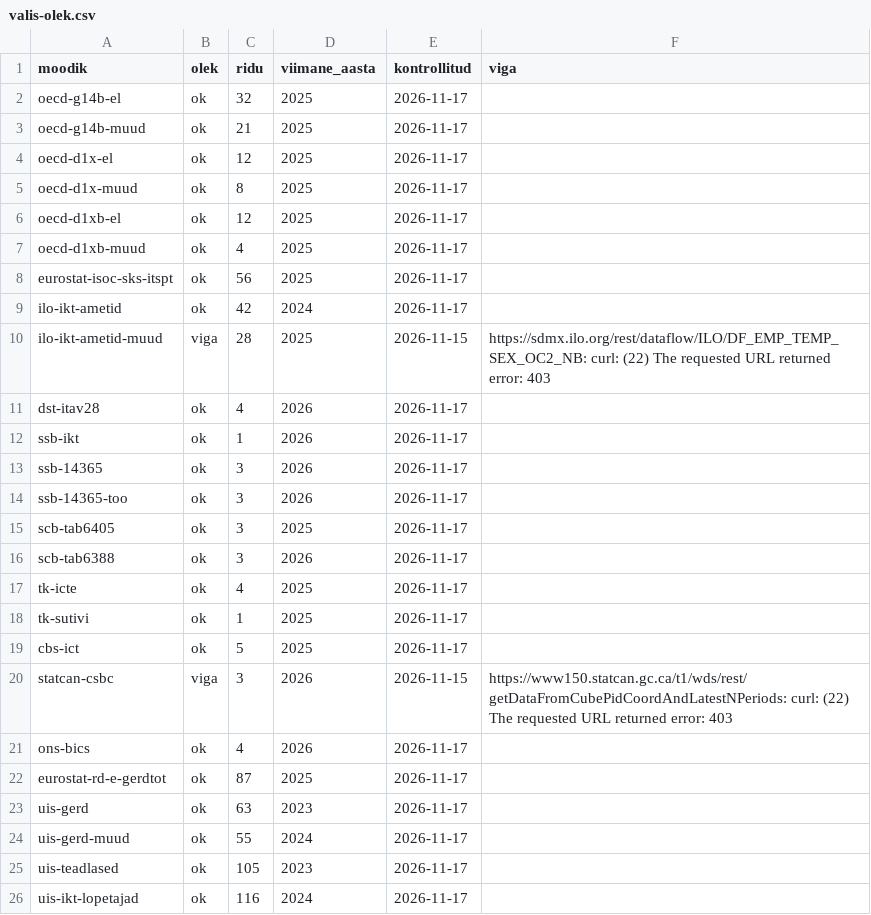
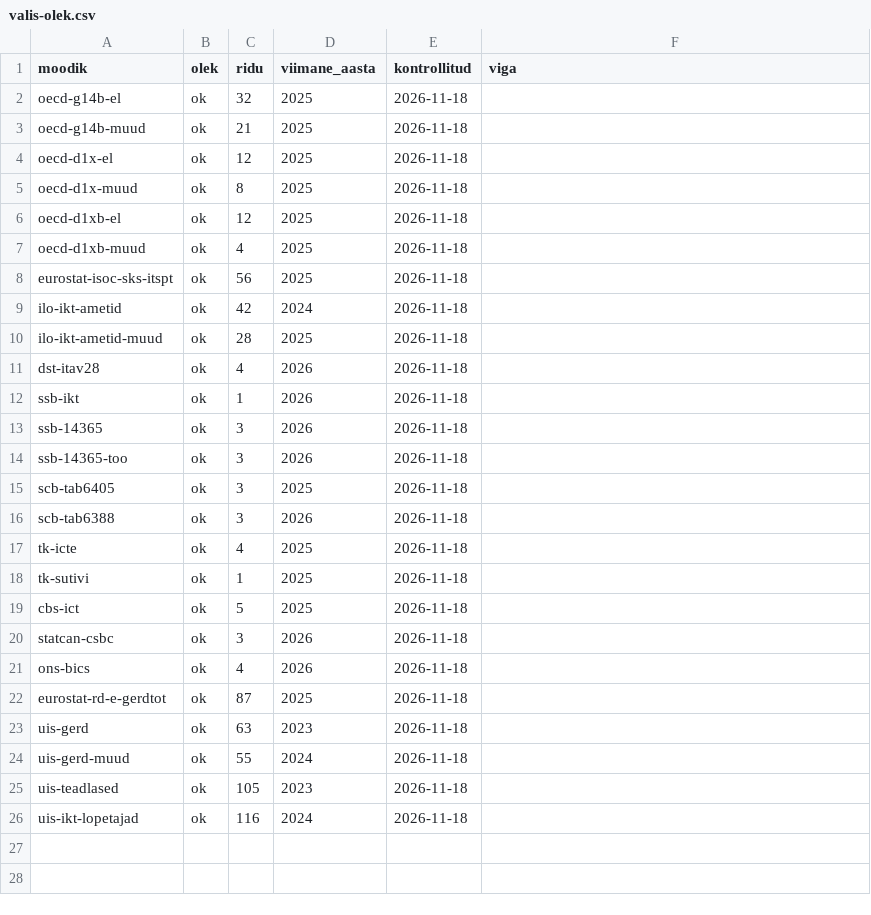
Before and after one commit to kadrik6/ai-work-observatory, a CSV file: tehisaru-seire/kataloog/valis-olek.csv, drawn as a sheet.

```diff
--- a/tehisaru-seire/kataloog/valis-olek.csv
+++ b/tehisaru-seire/kataloog/valis-olek.csv
@@ -1,26 +1,26 @@
 moodik,olek,ridu,viimane_aasta,kontrollitud,viga
-oecd-g14b-el,ok,32,2025,2026-11-17,
-oecd-g14b-muud,ok,21,2025,2026-11-17,
-oecd-d1x-el,ok,12,2025,2026-11-17,
-oecd-d1x-muud,ok,8,2025,2026-11-17,
-oecd-d1xb-el,ok,12,2025,2026-11-17,
-oecd-d1xb-muud,ok,4,2025,2026-11-17,
-eurostat-isoc-sks-itspt,ok,56,2025,2026-11-17,
-ilo-ikt-ametid,ok,42,2024,2026-11-17,
-ilo-ikt-ametid-muud,viga,28,2025,2026-11-15,https://sdmx.ilo.org/rest/dataflow/ILO/DF_EMP_TEMP_SEX_OC2_NB: curl: (22) The requested URL returned error: 403
-dst-itav28,ok,4,2026,2026-11-17,
-ssb-ikt,ok,1,2026,2026-11-17,
-ssb-14365,ok,3,2026,2026-11-17,
-ssb-14365-too,ok,3,2026,2026-11-17,
-scb-tab6405,ok,3,2025,2026-11-17,
-scb-tab6388,ok,3,2026,2026-11-17,
-tk-icte,ok,4,2025,2026-11-17,
-tk-sutivi,ok,1,2025,2026-11-17,
-cbs-ict,ok,5,2025,2026-11-17,
-statcan-csbc,viga,3,2026,2026-11-15,https://www150.statcan.gc.ca/t1/wds/rest/getDataFromCubePidCoordAndLatestNPeriods: curl: (22) The requested URL returned error: 403
-ons-bics,ok,4,2026,2026-11-17,
-eurostat-rd-e-gerdtot,ok,87,2025,2026-11-17,
-uis-gerd,ok,63,2023,2026-11-17,
-uis-gerd-muud,ok,55,2024,2026-11-17,
-uis-teadlased,ok,105,2023,2026-11-17,
-uis-ikt-lopetajad,ok,116,2024,2026-11-17,
+oecd-g14b-el,ok,32,2025,2026-11-18,
+oecd-g14b-muud,ok,21,2025,2026-11-18,
+oecd-d1x-el,ok,12,2025,2026-11-18,
+oecd-d1x-muud,ok,8,2025,2026-11-18,
+oecd-d1xb-el,ok,12,2025,2026-11-18,
+oecd-d1xb-muud,ok,4,2025,2026-11-18,
+eurostat-isoc-sks-itspt,ok,56,2025,2026-11-18,
+ilo-ikt-ametid,ok,42,2024,2026-11-18,
+ilo-ikt-ametid-muud,ok,28,2025,2026-11-18,
+dst-itav28,ok,4,2026,2026-11-18,
+ssb-ikt,ok,1,2026,2026-11-18,
+ssb-14365,ok,3,2026,2026-11-18,
+ssb-14365-too,ok,3,2026,2026-11-18,
+scb-tab6405,ok,3,2025,2026-11-18,
+scb-tab6388,ok,3,2026,2026-11-18,
+tk-icte,ok,4,2025,2026-11-18,
+tk-sutivi,ok,1,2025,2026-11-18,
+cbs-ict,ok,5,2025,2026-11-18,
+statcan-csbc,ok,3,2026,2026-11-18,
+ons-bics,ok,4,2026,2026-11-18,
+eurostat-rd-e-gerdtot,ok,87,2025,2026-11-18,
+uis-gerd,ok,63,2023,2026-11-18,
+uis-gerd-muud,ok,55,2024,2026-11-18,
+uis-teadlased,ok,105,2023,2026-11-18,
+uis-ikt-lopetajad,ok,116,2024,2026-11-18,
```
Also changed, not shown: tehisaru-seire/kataloog/vaatlused-valis.csv, 14 other files.
